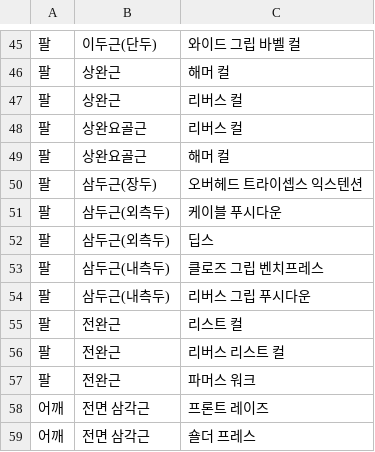
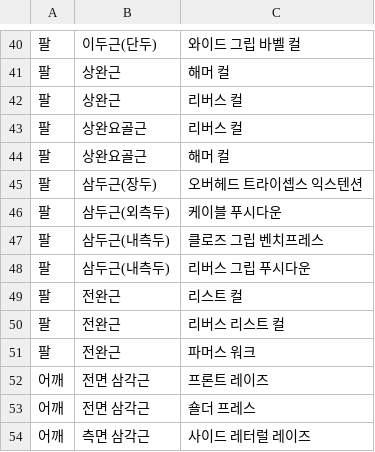
Before and after one commit to woowangthon/WOOWANGTHON_TEAM_09_BE, a CSV file: exercises.csv, drawn as a sheet; only a part is shown, gaps mark what is left out; the shorter side is filled out with more unchanged rows; the diff covers the shown part only.

```diff
--- a/exercises.csv
+++ b/exercises.csv
@@ -51,3 +46,2 @@
 팔,삼두근(외측두),케이블 푸시다운
-팔,삼두근(외측두),딥스
 팔,삼두근(내측두),클로즈 그립 벤치프레스
```
Also changed, not shown: 15 removed rows elsewhere in this file.
